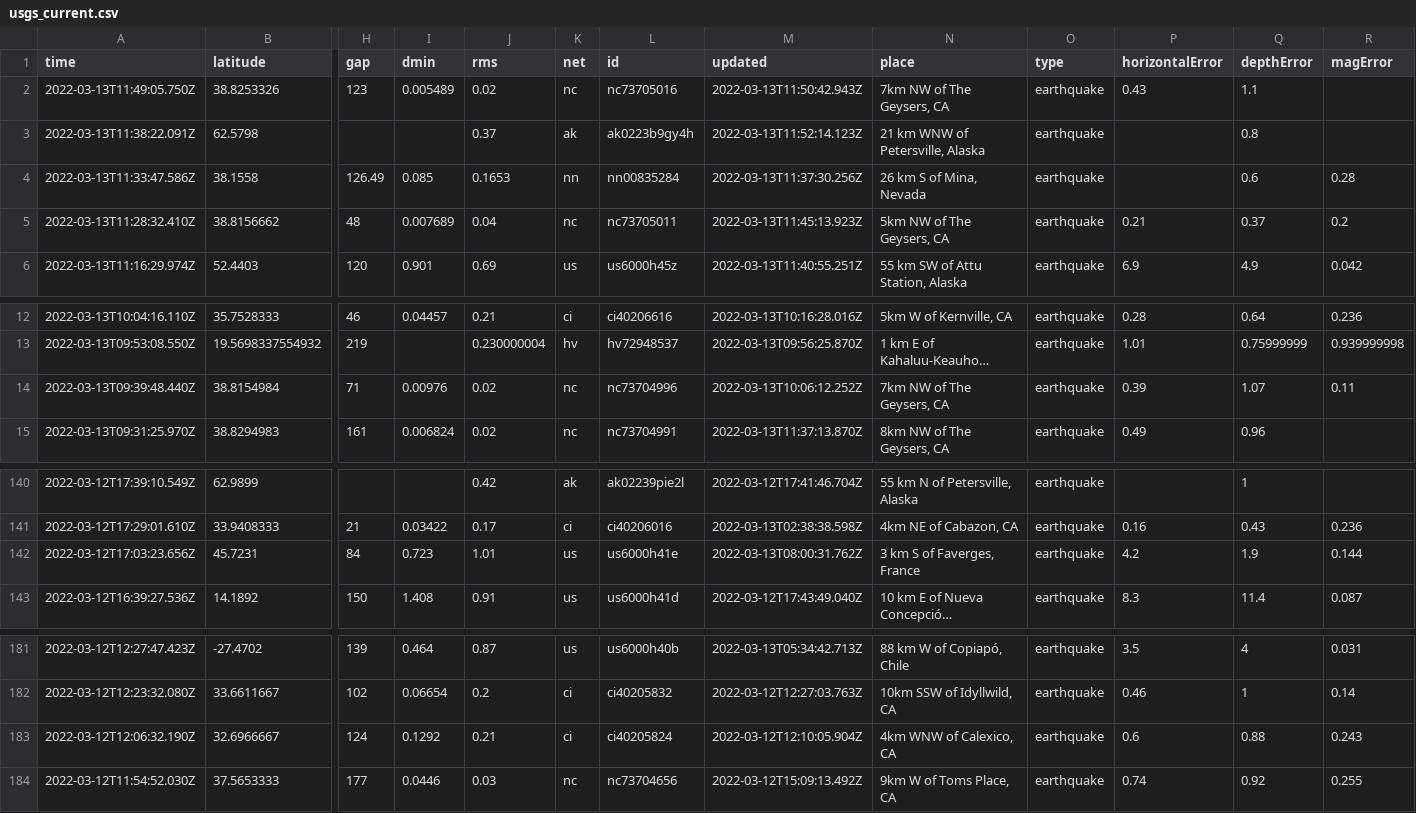
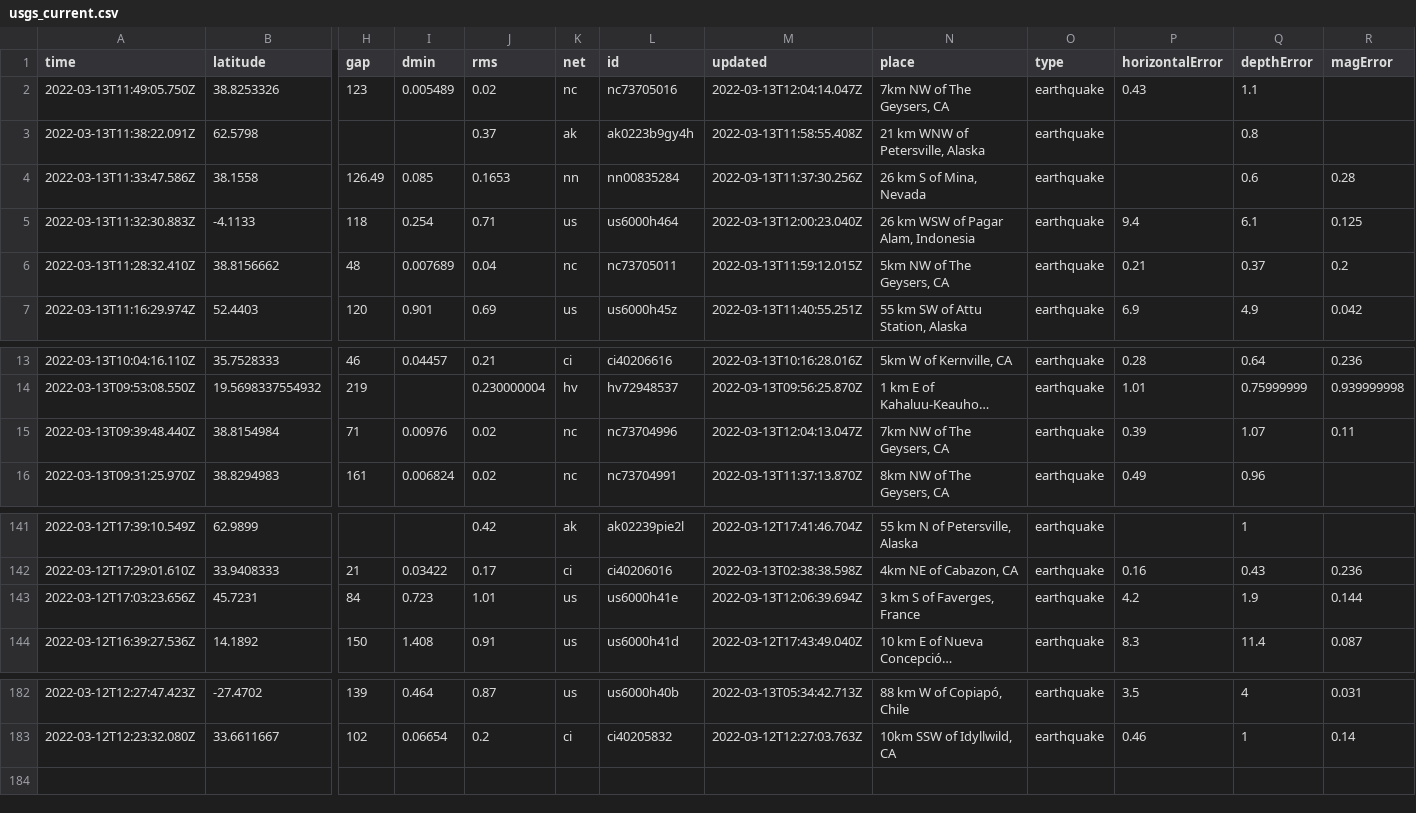
Before and after one commit to DevonMilley/dbk-calendar-actions, a CSV file: usgs_current.csv, drawn as a sheet; only a part is shown, gaps mark what is left out; long unchanged cells end in …; removed rows and columns are numbered as before the commit, all else as after; rows hold the shown columns only; the diff names each change by its address in the sheet, - before the commit and + after, or states it on an @@ line.

```diff
--- a/usgs_current.csv
+++ b/usgs_current.csv
-M2 (updated): 2022-03-13T11:50:42.943Z
+M2 (updated): 2022-03-13T12:04:14.047Z
-M3 (updated): 2022-03-13T11:52:14.123Z
+M3 (updated): 2022-03-13T11:58:55.408Z
+row 5: 2022-03-13T11:32:30.883Z | -4.1133 | 118 | 0.254 | 0.71 | us | us6000h464 | 2022-03-13T12:00:23.040Z | 26 km WSW of Pagar Alam, Indonesia | earthquake | 9.4 | 6.1 | 0.125
-M6 (updated): 2022-03-13T11:45:13.923Z
+M6 (updated): 2022-03-13T11:59:12.015Z
-M15 (updated): 2022-03-13T10:06:12.252Z
+M15 (updated): 2022-03-13T12:04:13.047Z
-M143 (updated): 2022-03-13T08:00:31.762Z
+M143 (updated): 2022-03-13T12:06:39.694Z
-row 183: 2022-03-12T12:06:32.190Z | 32.6966667 | 124 | 0.1292 | 0.21 | ci | ci40205824 | 2022-03-12T12:10:05.904Z | 4km WNW of Calexico, CA | earthquake | 0.6 | 0.88 | 0.243
-row 184: 2022-03-12T11:54:52.030Z | 37.5653333 | 177 | 0.0446 | 0.03 | nc | nc73704656 | 2022-03-12T15:09:13.492Z | 9km W of Toms Place, CA | earthquake | 0.74 | 0.92 | 0.255
```
